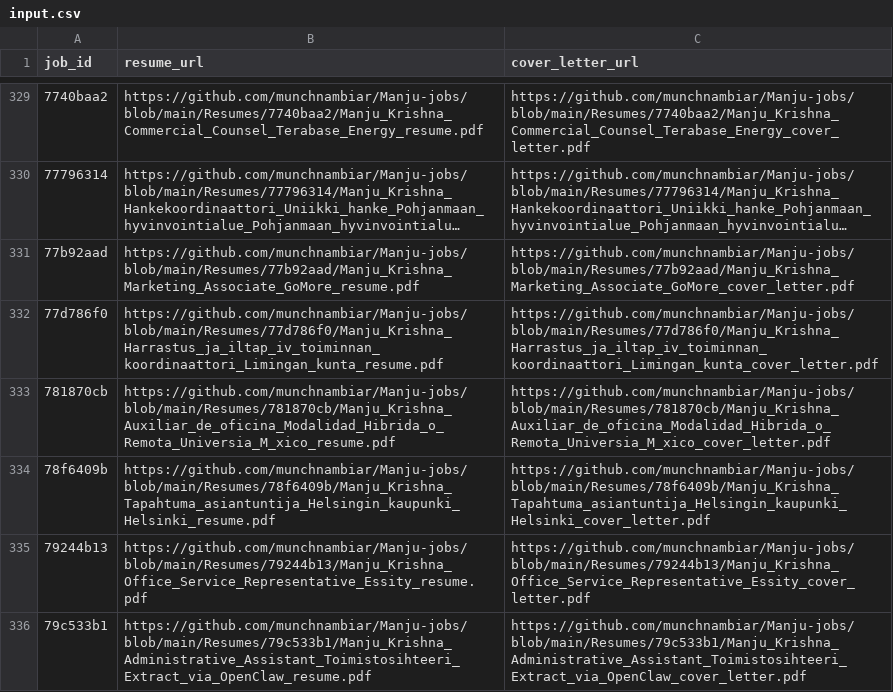
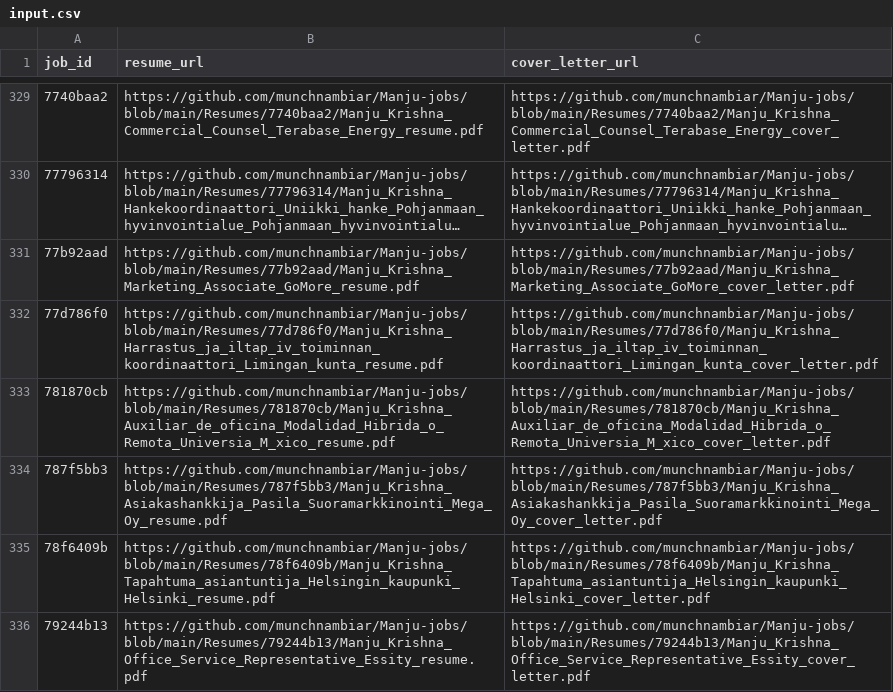
Before and after one commit to vinchess1989/manju-jobs-dashboard, a CSV file: input.csv, drawn as a sheet; only a part is shown, gaps mark what is left out; the shorter side is filled out with more unchanged rows; long unchanged cells end in …; the diff covers the shown part only; the diff names each change by its address in the sheet, - before the commit and + after, or states it on an @@ line.

Commit message:
Update resume links for c79c2ab3 916790a4 cf846a11 d93b653b 787f5bb3 (retailored with claude-sonnet-4-6)

```diff
--- a/input.csv
+++ b/input.csv
+row 334: 787f5bb3 | https://github.com/munchnambiar/Manju-jobs/blob/main/Resumes/787f5bb3/Manju_Krishna_Asiakashankkija_Pasila_Suoramarkkinointi_Mega_Oy_resume.pdf | https://github.com/munchnambiar/Manju-jobs/blob/main/Resumes/787f5bb3/Manju_Krishna_Asiakashankkija_Pasila_Suoramarkkinointi_Mega_Oy_cover_letter.pdf
```
Also changed, not shown: 4 added rows elsewhere in this file.
